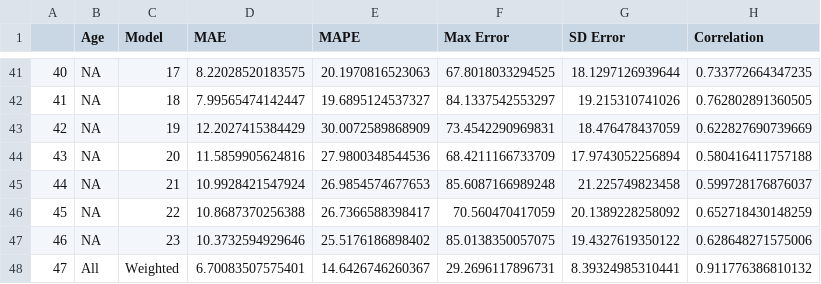
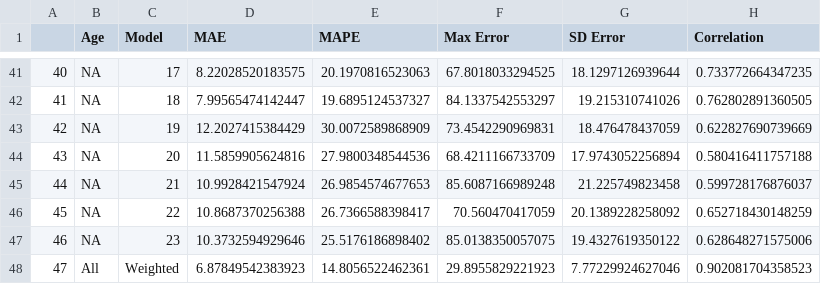
Before and after one commit to grant778/Bristol_Bay_Sockeye_Salmon_Forecasting, a CSV file: data/results_table_predictions_for_06_24 (revised oct 15 2024).csv, drawn as a sheet; only a part is shown, gaps mark what is left out.

```diff
--- a/data/results_table_predictions_for_06_24 (revised oct 15 2024).csv
+++ b/data/results_table_predictions_for_06_24 (revised oct 15 2024).csv
@@ -47,2 +47,2 @@
 "46","NA","23","10.3732594929646","25.5176186898402","85.0138350057075","19.4327619350122","0.628648271575006"
-"47","All","Weighted","6.70083507575401","14.6426746260367","29.2696117896731","8.39324985310441","0.911776386810132"
+"47","All","Weighted","6.87849542383923","14.8056522462361","29.8955829221923","7.77229924627046","0.902081704358523"
```
Also changed, not shown: data/Pre_season_vs_in_season_weights.csv, 4 other files.
